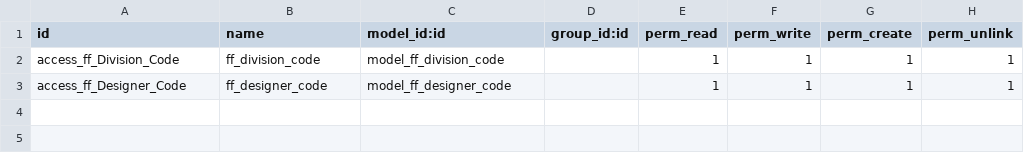
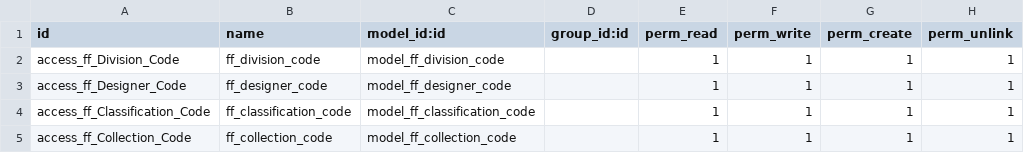
Before and after one commit to TitoFlixa/FlixaFashion, a CSV file: flixa_fashion/security/ir.model.access.csv, drawn as a sheet.

```diff
--- a/flixa_fashion/security/ir.model.access.csv
+++ b/flixa_fashion/security/ir.model.access.csv
@@ -3 +3,3 @@ access_ff_Division_Code,ff_division_code,model_ff_division_code,,1,1,1,1
 access_ff_Designer_Code,ff_designer_code,model_ff_designer_code,,1,1,1,1
+access_ff_Classification_Code,ff_classification_code,model_ff_classification_code,,1,1,1,1
+access_ff_Collection_Code,ff_collection_code,model_ff_collection_code,,1,1,1,1
```
Also changed, not shown: 8 other files.
